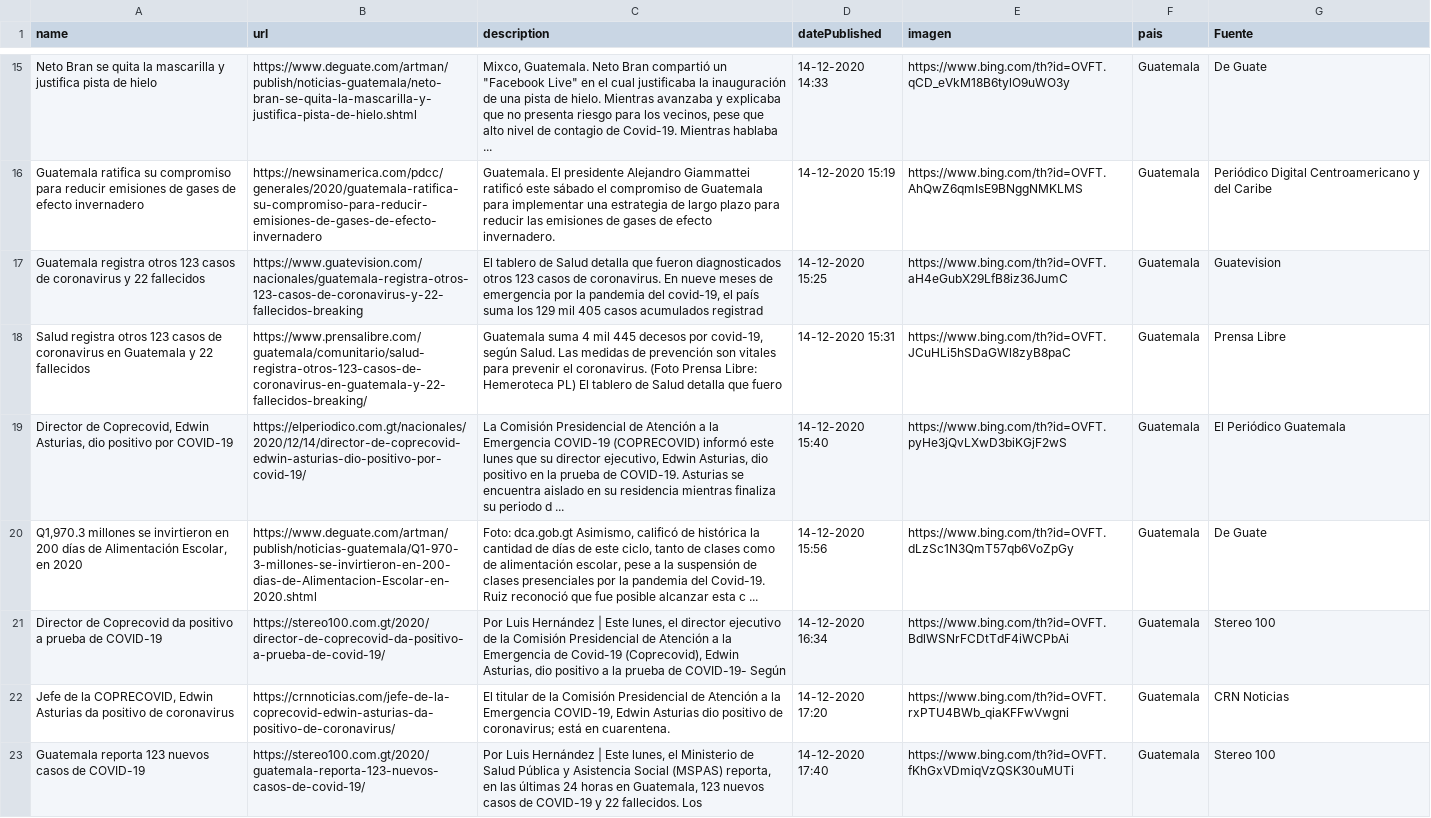
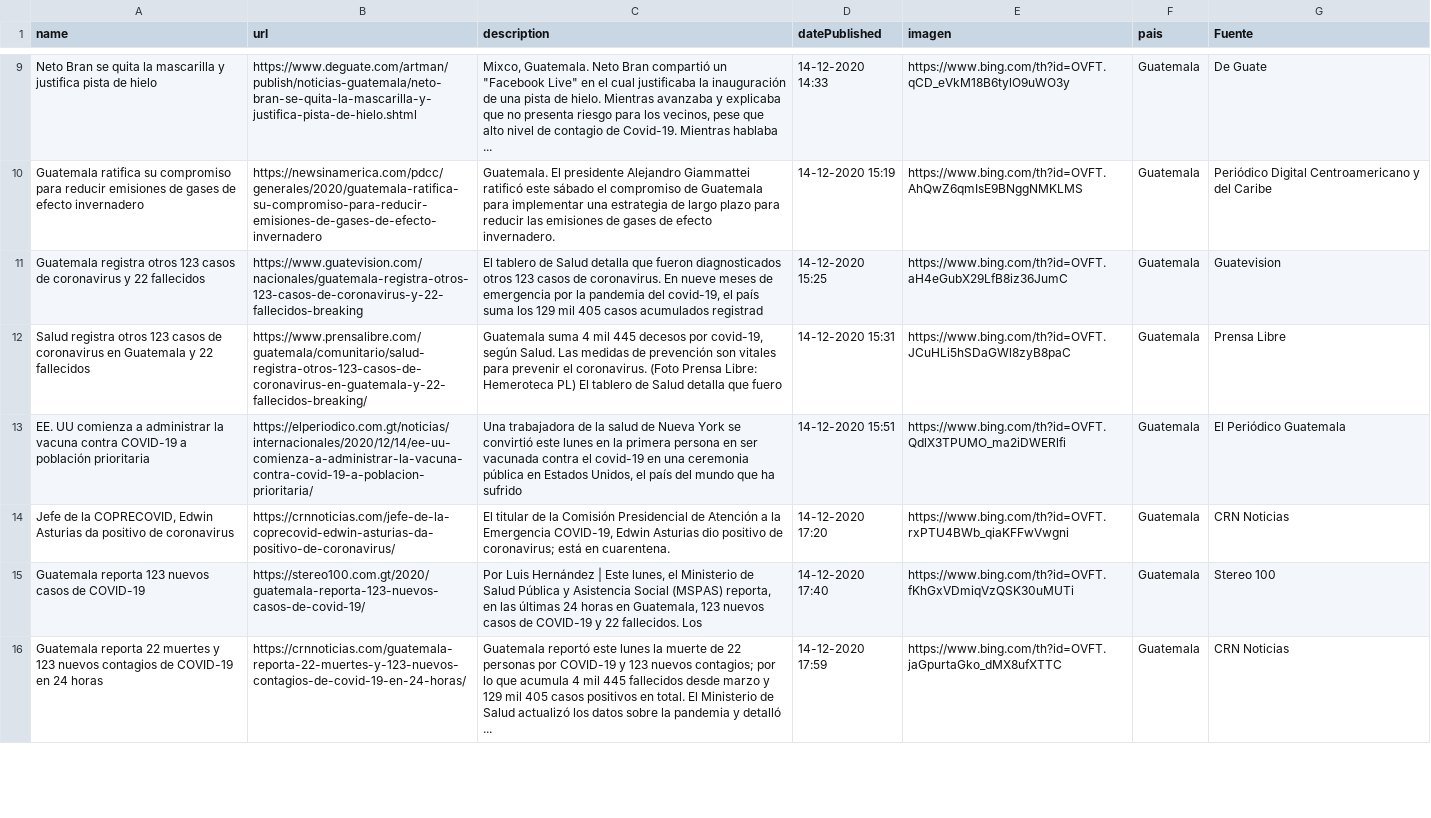
Before and after one commit to Sud-Austral/Datos_Guatemala, a CSV file: bing/news/Guatemala.csv, drawn as a sheet; only a part is shown, gaps mark what is left out; the diff covers the shown part only.

```diff
--- a/bing/news/Guatemala.csv
+++ b/bing/news/Guatemala.csv
@@ -18,6 +12,5 @@ Guatemala registra otros 123 casos de coronavirus y 22 fallecidos,https://www.gu
 Salud registra otros 123 casos de coronavirus en Guatemala y 22 fallecidos,https://www.prensalibre.com/guatemala/comunitario/salud-registra-otros-123-casos-de-coronavirus-en-guatemala-y-22-fallecidos-breaking/,"Guatemala suma 4 mil 445 decesos por covid-19, según Salud. Las medidas de prevención son vitales para prevenir el coronavirus. (Foto Prensa Libre: Hemeroteca PL) El tablero de Salud detalla que fuero",14-12-2020 15:31,https://www.bing.com/th?id=OVFT.JCuHLi5hSDaGWl8zyB8paC,Guatemala,Prensa Libre
-"Director de Coprecovid, Edwin Asturias, dio positivo por COVID-19",https://elperiodico.com.gt/nacionales/2020/12/14/director-de-coprecovid-edwin-asturias-dio-positivo-por-covid-19/,"La Comisión Presidencial de Atención a la Emergencia COVID-19 (COPRECOVID) informó este lunes que su director ejecutivo, Edwin Asturias, dio positivo en la prueba de COVID-19. Asturias se encuentra aislado en su residencia mientras finaliza su periodo d ...",14-12-2020 15:40,https://www.bing.com/th?id=OVFT.pyHe3jQvLXwD3biKGjF2wS,Guatemala,El Periódico Guatemala
-"Q1,970.3 millones se invirtieron en 200 días de Alimentación Escolar, en 2020",https://www.deguate.com/artman/publish/noticias-guatemala/Q1-970-3-millones-se-invirtieron-en-200-dias-de-Alimentacion-Escolar-en-2020.shtml,"Foto: dca.gob.gt Asimismo, calificó de histórica la cantidad de días de este ciclo, tanto de clases como de alimentación escolar, pese a la suspensión de clases presenciales por la pandemia del Covid-19. Ruiz reconoció que fue posible alcanzar esta c ...",14-12-2020 15:56,https://www.bing.com/th?id=OVFT.dLzSc1N3QmT57qb6VoZpGy,Guatemala,De Guate
-Director de Coprecovid da positivo a prueba de COVID-19,https://stereo100.com.gt/2020/director-de-coprecovid-da-positivo-a-prueba-de-covid-19/,"Por Luis Hernández | Este lunes, el director ejecutivo de la Comisión Presidencial de Atención a la Emergencia de Covid-19 (Coprecovid), Edwin Asturias, dio positivo a la prueba de COVID-19- Según",14-12-2020 16:34,https://www.bing.com/th?id=OVFT.BdlWSNrFCDtTdF4iWCPbAi,Guatemala,Stereo 100
+EE. UU comienza a administrar la vacuna contra COVID-19 a población prioritaria,https://elperiodico.com.gt/noticias/internacionales/2020/12/14/ee-uu-comienza-a-administrar-la-vacuna-contra-covid-19-a-poblacion-prioritaria/,"Una trabajadora de la salud de Nueva York se convirtió este lunes en la primera persona en ser vacunada contra el covid-19 en una ceremonia pública en Estados Unidos, el país del mundo que ha sufrido",14-12-2020 15:51,https://www.bing.com/th?id=OVFT.QdlX3TPUMO_ma2iDWERlfi,Guatemala,El Periódico Guatemala
 "Jefe de la COPRECOVID, Edwin Asturias da positivo de coronavirus",https://crnnoticias.com/jefe-de-la-coprecovid-edwin-asturias-da-positivo-de-coronavirus/,"El titular de la Comisión Presidencial de Atención a la Emergencia COVID-19, Edwin Asturias dio positivo de coronavirus; está en cuarentena.",14-12-2020 17:20,https://www.bing.com/th?id=OVFT.rxPTU4BWb_qiaKFFwVwgni,Guatemala,CRN Noticias
 Guatemala reporta 123 nuevos casos de COVID-19,https://stereo100.com.gt/2020/guatemala-reporta-123-nuevos-casos-de-covid-19/,"Por Luis Hernández | Este lunes, el Ministerio de Salud Pública y Asistencia Social (MSPAS) reporta, en las últimas 24 horas en Guatemala, 123 nuevos casos de COVID-19 y 22 fallecidos. Los",14-12-2020 17:40,https://www.bing.com/th?id=OVFT.fKhGxVDmiqVzQSK30uMUTi,Guatemala,Stereo 100
+Guatemala reporta 22 muertes y 123 nuevos contagios de COVID-19 en 24 horas,https://crnnoticias.com/guatemala-reporta-22-muertes-y-123-nuevos-contagios-de-covid-19-en-24-horas/,Guatemala reportó este lunes la muerte de 22 personas por COVID-19 y 123 nuevos contagios; por lo que acumula 4 mil 445 fallecidos desde marzo y 129 mil 405 casos positivos en total. El Ministerio de Salud actualizó los datos sobre la pandemia y detalló ...,14-12-2020 17:59,https://www.bing.com/th?id=OVFT.jaGpurtaGko_dMX8ufXTTC,Guatemala,CRN Noticias
```
Also changed, not shown: 7 added rows and 6 removed rows elsewhere in this file, Twitter/Tweet.csv.
